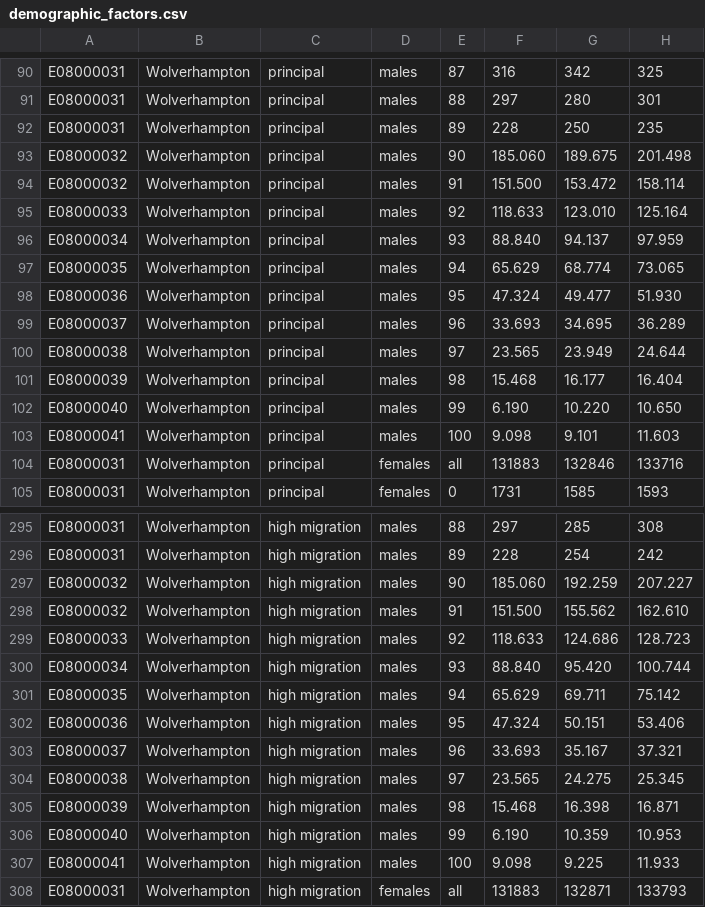
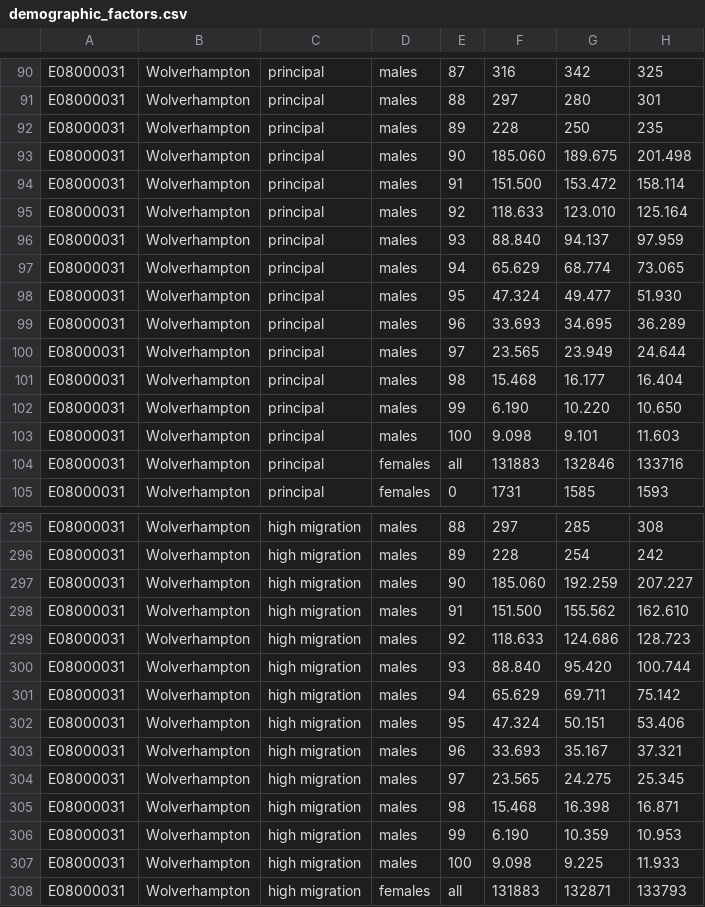
Before and after one commit to The-Strategy-Unit/nhp_model, a CSV file: nhpmodel/inst/data/demographic_factors.csv, drawn as a sheet; only a part is shown, gaps mark what is left out; the diff covers the shown part only; the diff names each change by its address in the sheet, - before the commit and + after, or states it on an @@ line.

Commit message:
fixes mistake in some of the rows code field

```diff
--- a/nhpmodel/inst/data/demographic_factors.csv
+++ b/nhpmodel/inst/data/demographic_factors.csv
-A93:A94: E08000032
+A93:A94: E08000031
-A95: E08000033
+A95: E08000031
-A96: E08000034
+A96: E08000031
-A97: E08000035
+A97: E08000031
-A98: E08000036
+A98: E08000031
-A99: E08000037
+A99: E08000031
-A100: E08000038
+A100: E08000031
-A101: E08000039
+A101: E08000031
-A102: E08000040
+A102: E08000031
-A103: E08000041
+A103: E08000031
-A297:A298: E08000032
+A297:A298: E08000031
-A299: E08000033
+A299: E08000031
-A300: E08000034
+A300: E08000031
-A301: E08000035
+A301: E08000031
-A302: E08000036
+A302: E08000031
-A303: E08000037
+A303: E08000031
-A304: E08000038
+A304: E08000031
-A305: E08000039
+A305: E08000031
-A306: E08000040
+A306: E08000031
-A307: E08000041
+A307: E08000031
```
Also changed, not shown: 20 edited cells elsewhere in this file.
